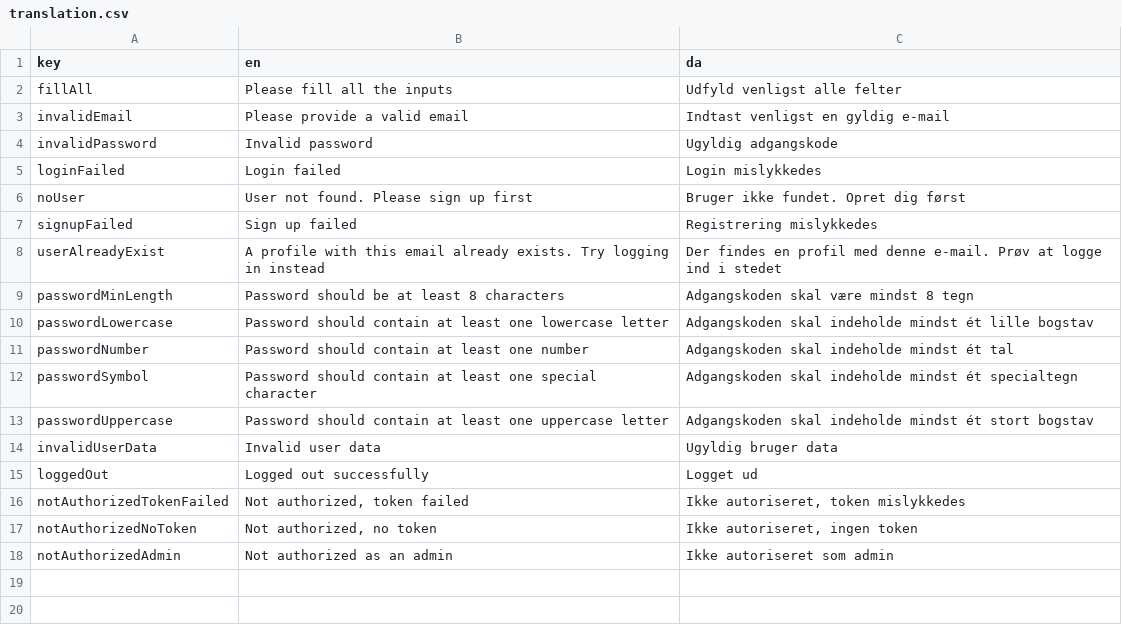
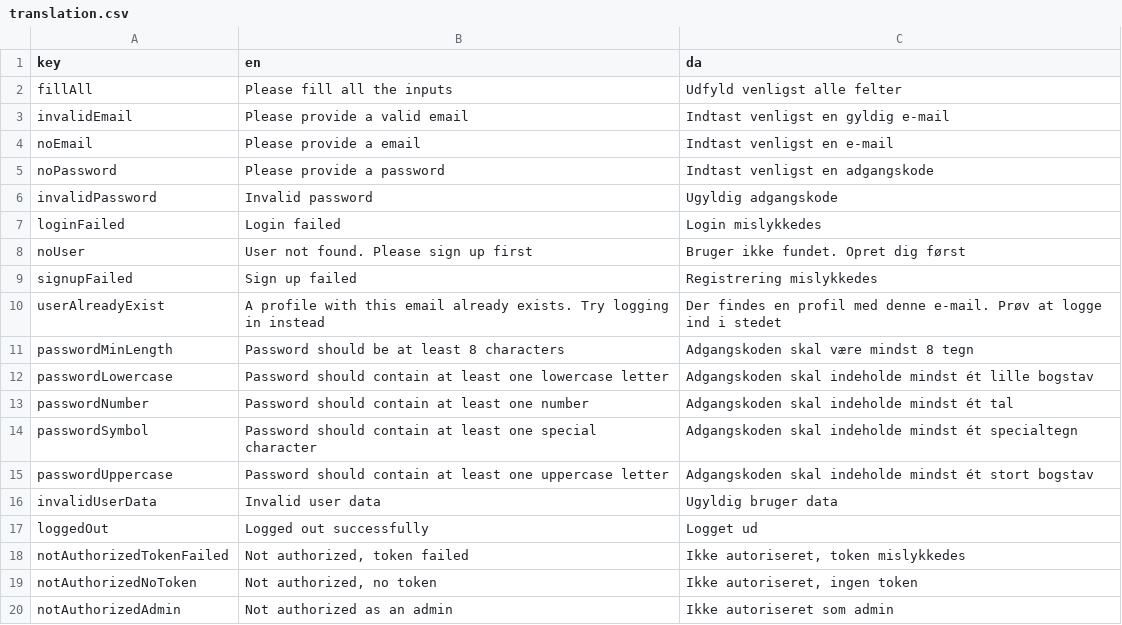
Before and after one commit to jardenna/shop, a CSV file: src/locales/translation.csv, drawn as a sheet.

```diff
--- a/src/locales/translation.csv
+++ b/src/locales/translation.csv
@@ -3,2 +3,4 @@ fillAll;Please fill all the inputs;Udfyld venligst alle felter
 invalidEmail;Please provide a valid email;Indtast venligst en gyldig e-mail
+noEmail;Please provide a email;Indtast venligst en e-mail
+noPassword;Please provide a password;Indtast venligst en adgangskode
 invalidPassword;Invalid password;Ugyldig adgangskode
```
Also changed, not shown: 3 other files.
